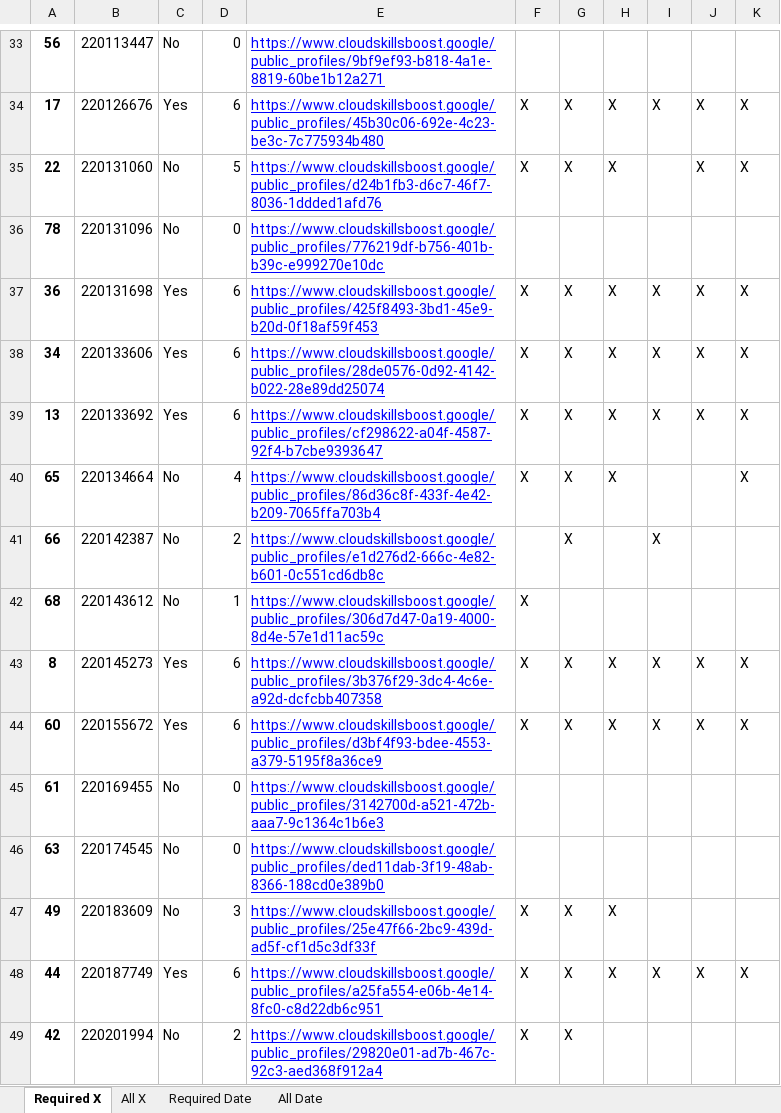
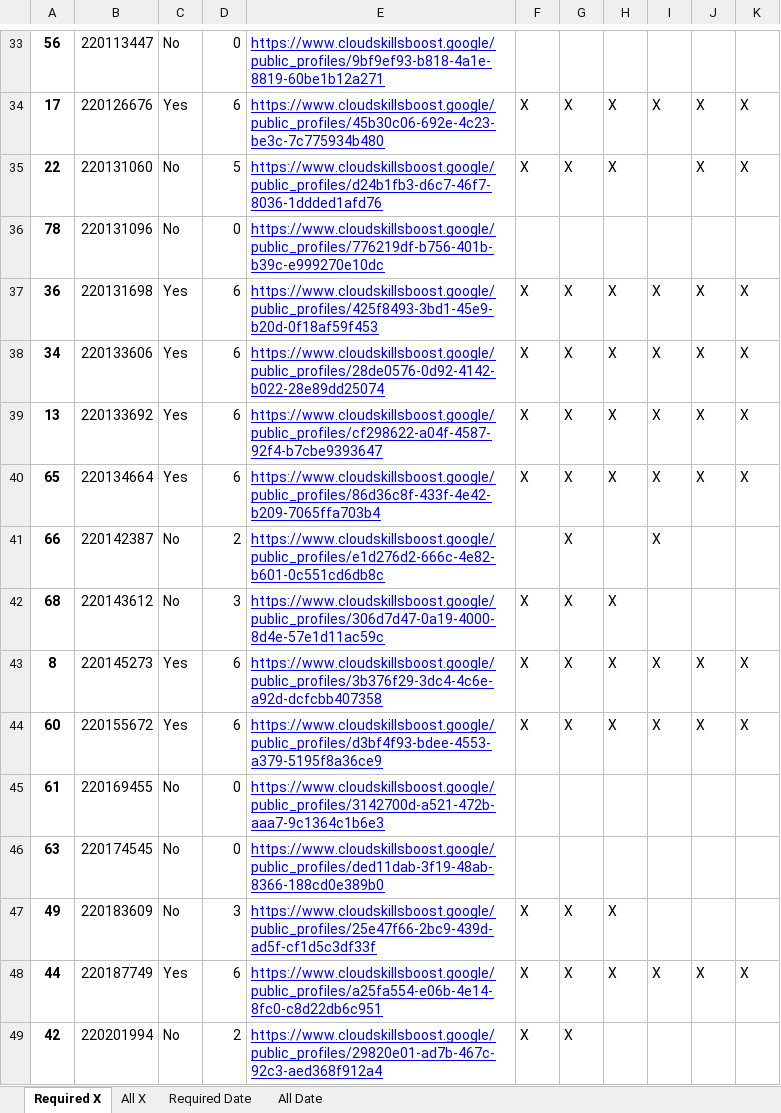
Before and after one commit to wongcyrus/google-cloud-skills-boost-progress-checker, an Excel workbook: report.xlsx, sheet Required X, drawn as a sheet; only a part is shown, gaps mark what is left out; values as stored, in another font and other column widths than the file's, no borders; the diff names each change by its address in the sheet, - before the commit and + after, or states it on an @@ line.

```diff
--- a/report.xlsx (sheet Required X)
+++ b/report.xlsx (sheet Required X)
-C40: No
+C40: Yes
-D40: 4
+D40: 6
-I40: (empty)
+I40: X
-J40: (empty)
+J40: X
-D42: 1
+D42: 3
-G42: (empty)
+G42: X
-H42: (empty)
+H42: X
```
Also changed, not shown: sheet Required Date, sheet All X, sheet All Date, 2 other files.
